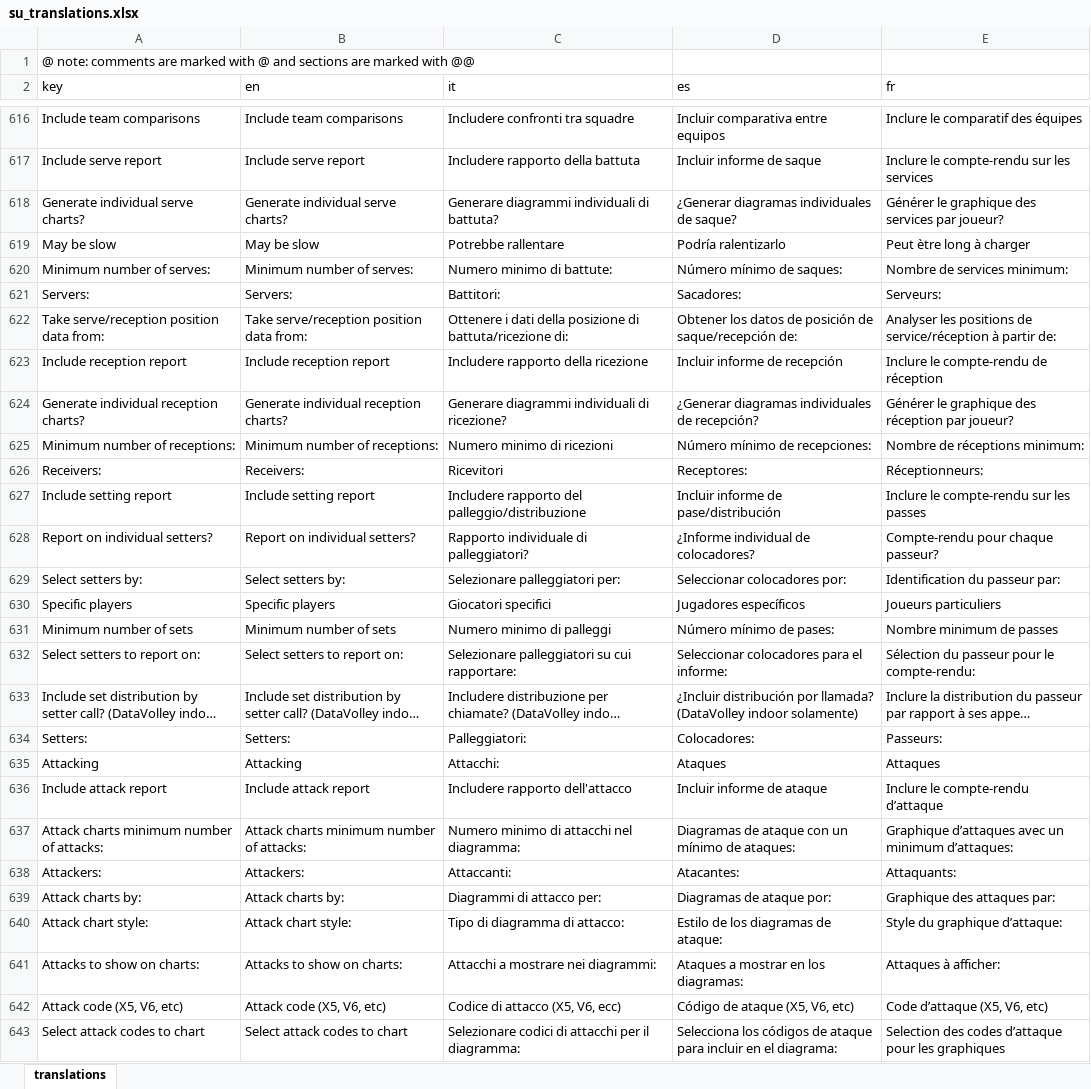
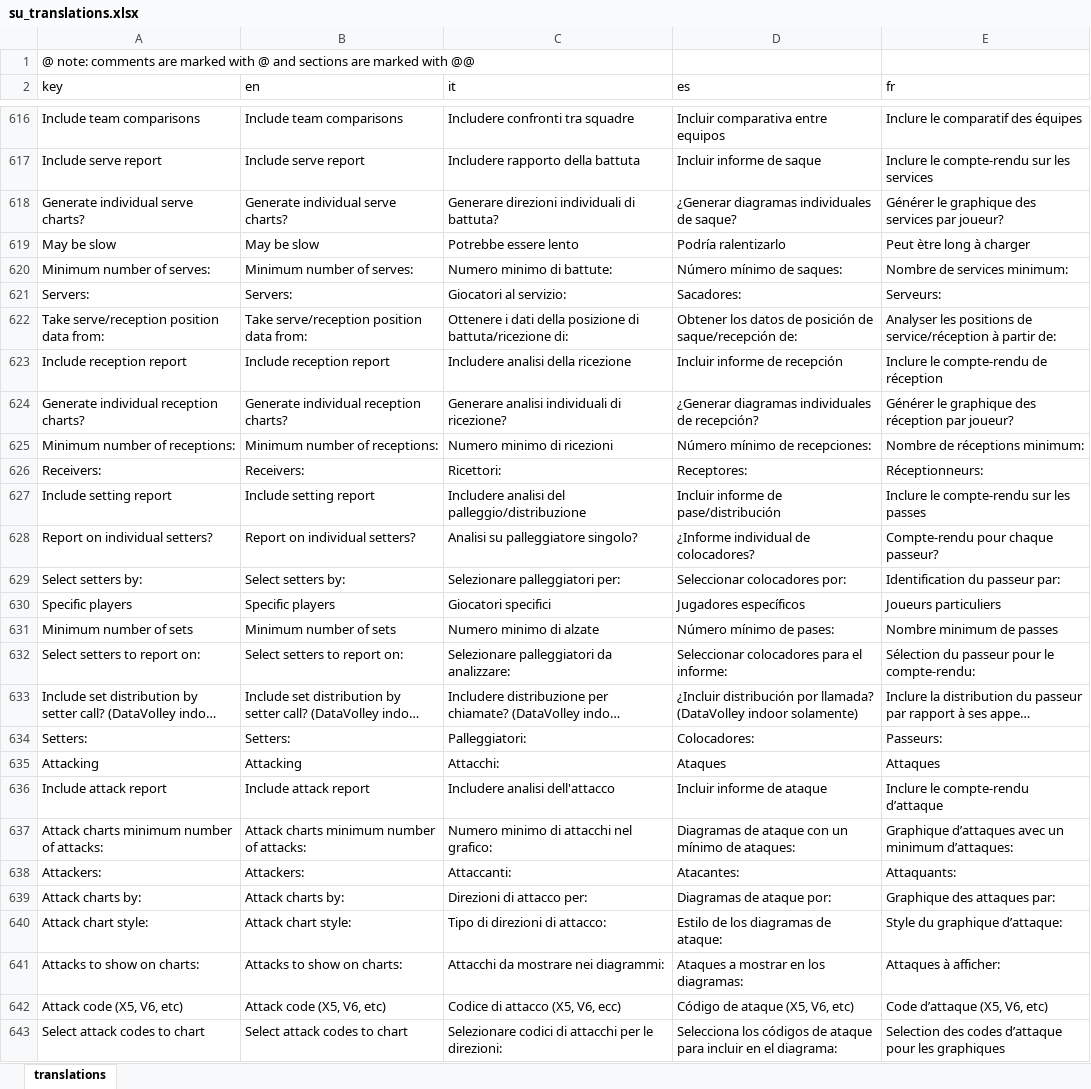
Before and after one commit to scienceuntangled/sui18n, an Excel workbook: data-raw/su_translations.xlsx, sheet translations, drawn as a sheet; only a part is shown, gaps mark what is left out; long unchanged cells end in …; values as stored, in another font and other column widths than the file's, no borders; the diff covers the shown part only; the diff names each change by its address in the sheet, - before the commit and + after, or states it on an @@ line.

```diff
--- a/data-raw/su_translations.xlsx (sheet translations)
+++ b/data-raw/su_translations.xlsx (sheet translations)
-C618 (it): Generare diagrammi individuali di battuta?
+C618 (it): Generare direzioni individuali di battuta?
-C619 (it): Potrebbe rallentare
+C619 (it): Potrebbe essere lento
-C621 (it): Battitori:
+C621 (it): Giocatori al servizio:
-C623 (it): Includere rapporto della ricezione
+C623 (it): Includere analisi della ricezione
-C624 (it): Generare diagrammi individuali di ricezione?
+C624 (it): Generare analisi individuali di ricezione?
-C626 (it): Ricevitori
+C626 (it): Ricettori:
-C627 (it): Includere rapporto del palleggio/distribuzione
+C627 (it): Includere analisi del palleggio/distribuzione
-C628 (it): Rapporto individuale di palleggiatori?
+C628 (it): Analisi su palleggiatore singolo?
-C631 (it): Numero minimo di palleggi
+C631 (it): Numero minimo di alzate
-C632 (it): Selezionare palleggiatori su cui rapportare:
+C632 (it): Selezionare palleggiatori da analizzare:
-C636 (it): Includere rapporto dell'attacco
+C636 (it): Includere analisi dell'attacco
-C637 (it): Numero minimo di attacchi nel diagramma:
+C637 (it): Numero minimo di attacchi nel grafico:
-C639 (it): Diagrammi di attacco per:
+C639 (it): Direzioni di attacco per:
-C640 (it): Tipo di diagramma di attacco:
+C640 (it): Tipo di direzioni di attacco:
-C641 (it): Attacchi a mostrare nei diagrammi:
+C641 (it): Attacchi da mostrare nei diagrammi:
-C643 (it): …attacchi per il diagramma:
+C643 (it): …attacchi per le direzioni:
```
Also changed, not shown: 147 edited cells elsewhere in this sheet.
